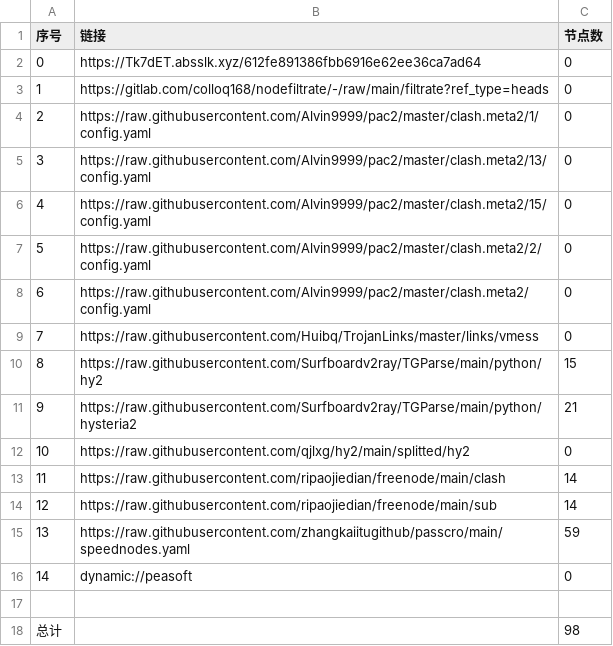
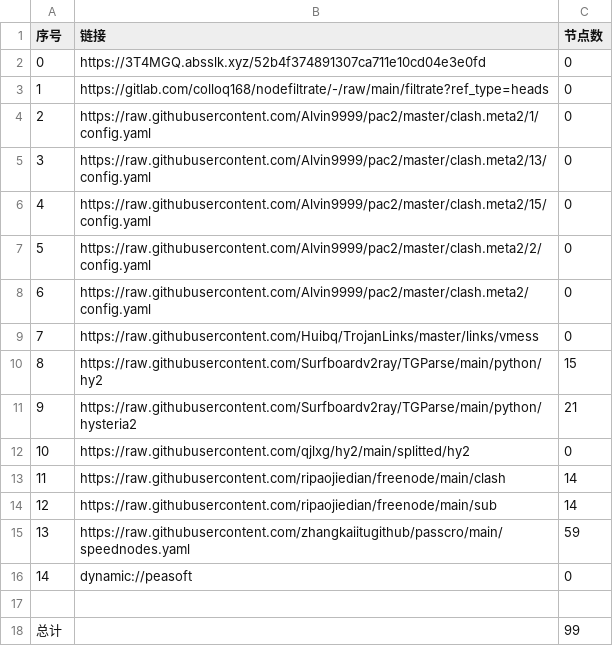
Before and after one commit to xlh001/AutoMergePublicNodes, a CSV file: list_result.csv, drawn as a sheet.

```diff
--- a/list_result.csv
+++ b/list_result.csv
@@ -1,3 +1,3 @@
 序号,链接,节点数
-0,https://Tk7dET.absslk.xyz/612fe891386fbb6916e62ee36ca7ad64,0
+0,https://3T4MGQ.absslk.xyz/52b4f374891307ca711e10cd04e3e0fd,0
 1,https://gitlab.com/colloq168/nodefiltrate/-/raw/main/filtrate?ref_type=heads,0
@@ -17,2 +17,2 @@
 
-总计,,98
+总计,,99
```
Also changed, not shown: 6 other files.
